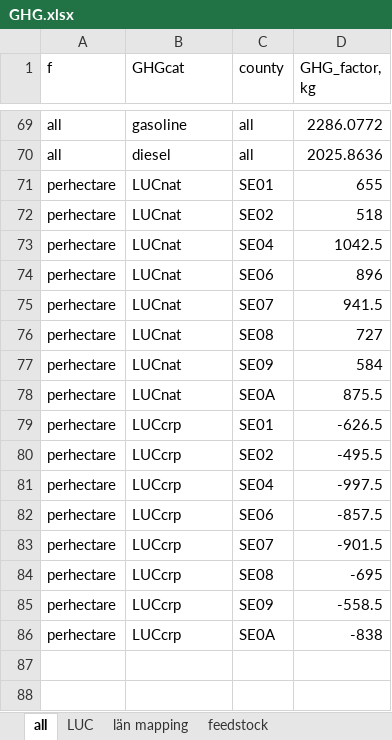
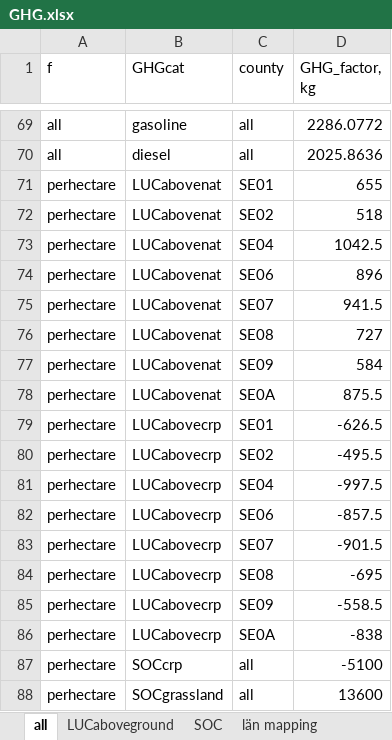
Before and after one commit to SLUTorbjornJansson/biofuel_location, an Excel workbook: data/GHG.xlsx, sheet all, drawn as a sheet; only a part is shown, gaps mark what is left out; values as stored, in another font and other column widths than the file's, no borders; the diff names each change by its address in the sheet, - before the commit and + after, or states it on an @@ line.

Commit message:
Adding municiaplity based abandoned land data changing LUC emissions to biomass removal and SOC, and adding GHG categories for that

```diff
--- a/data/GHG.xlsx (sheet all)
+++ b/data/GHG.xlsx (sheet all)
-sheet tab: LUC
+sheet tab: LUCaboveground
+sheet tab: SOC
-B71:B78 (GHGcat): LUCnat
+B71:B78 (GHGcat): LUCabovenat
-B79:B86 (GHGcat): LUCcrp
+B79:B86 (GHGcat): LUCabovecrp
+row 87: perhectare | SOCcrp | all | -5100
+row 88: perhectare | SOCgrassland | all | 13600
```
Also changed, not shown: formulas that keep their value, 3 other files.
